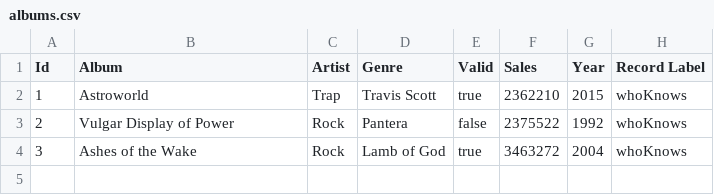
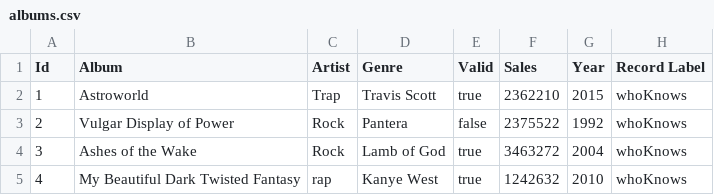
Before and after one commit to paul3ioan/Repository, a CSV file: Repository/albums.csv, drawn as a sheet; the diff names each change by its address in the sheet, - before the commit and + after, or states it on an @@ line.

```diff
--- a/Repository/albums.csv
+++ b/Repository/albums.csv
+row 5: 4 | My Beautiful Dark Twisted Fantasy | rap | Kanye West | true | 1242632 | 2010 | whoKnows
```
Also changed, not shown: Repository/OutputAlbums.csv, 22 other files.
